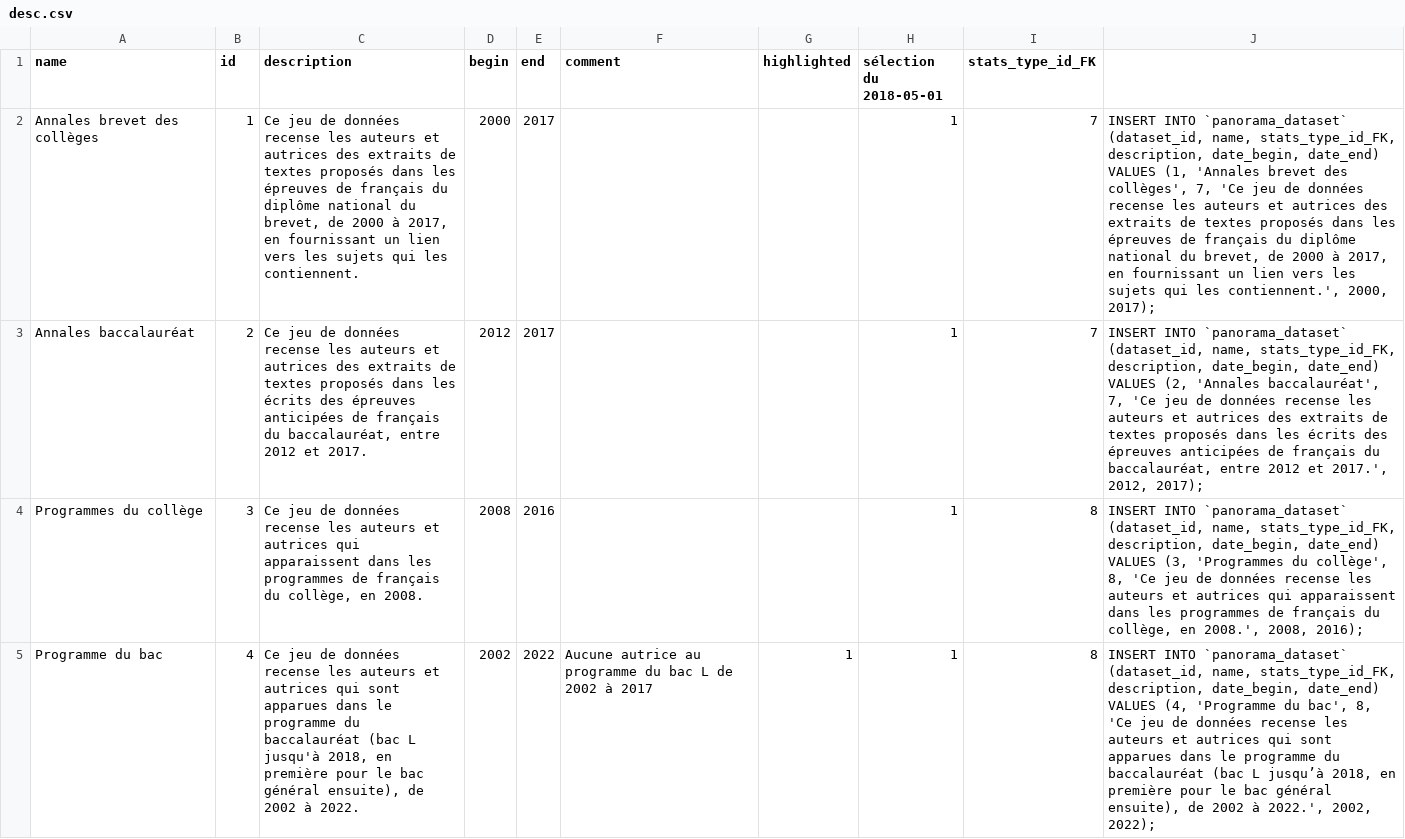
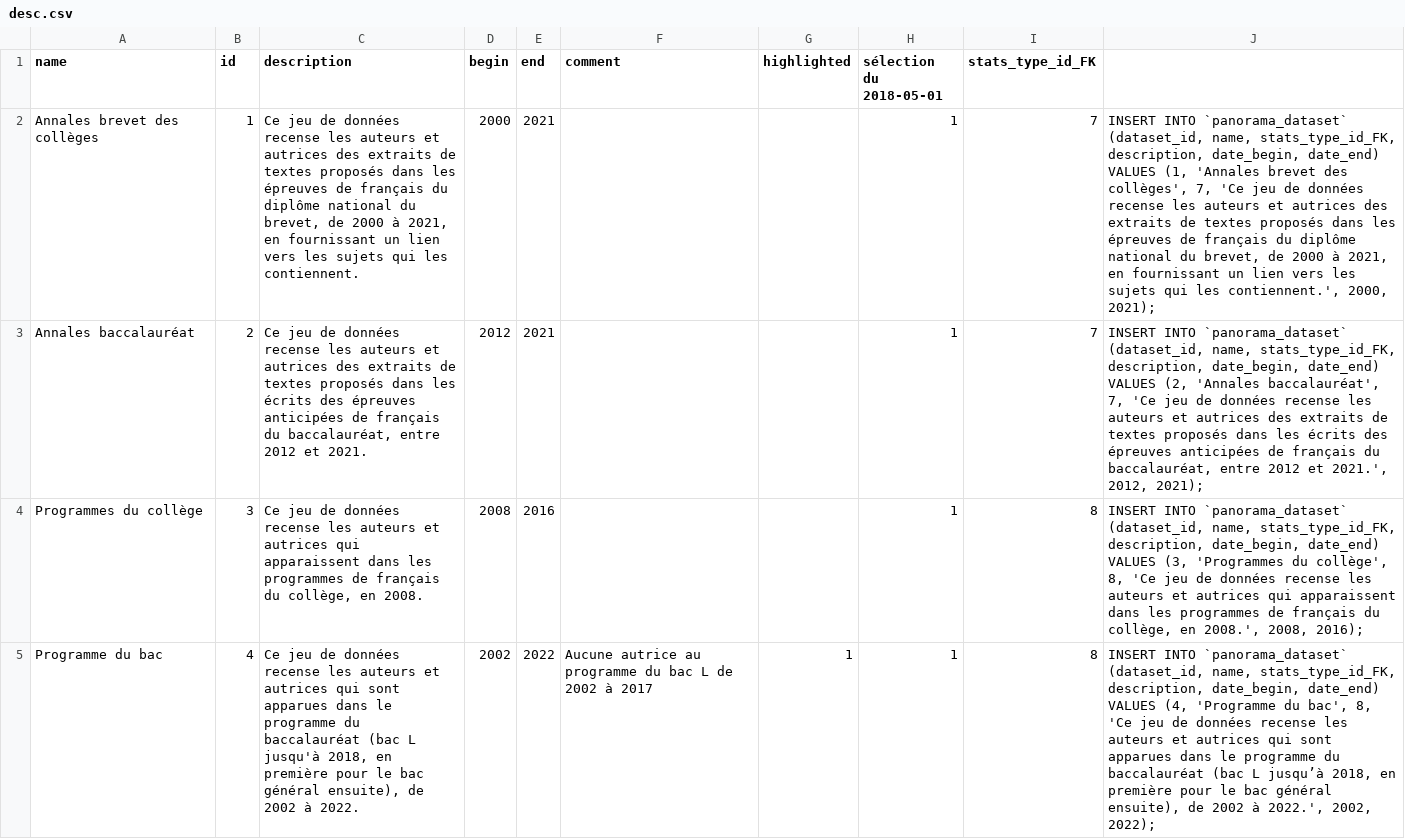
Before and after one commit to citedesdames/histoires-autrices, a CSV file: assets/data/desc.csv, drawn as a sheet; only a part is shown; the diff names each change by its address in the sheet, - before the commit and + after, or states it on an @@ line.

Commit message:
:bento: (data) update dataset descriptions

```diff
--- a/assets/data/desc.csv
+++ b/assets/data/desc.csv
-C2 (description): …2000 à 2017, en fournissant…
+C2 (description): …2000 à 2021, en fournissant…
-E2:E3 (end): 2017
+E2:E3 (end): 2021
-J2: …2000 à 2017, en fournissant un lien vers les sujets qui les contiennent.', 2000, 2017);
+J2: …2000 à 2021, en fournissant un lien vers les sujets qui les contiennent.', 2000, 2021);
-C3 (description): …2012 et 2017.
+C3 (description): …2012 et 2021.
-J3: …2012 et 2017.', 2012, 2017);
+J3: …2012 et 2021.', 2012, 2021);
```
